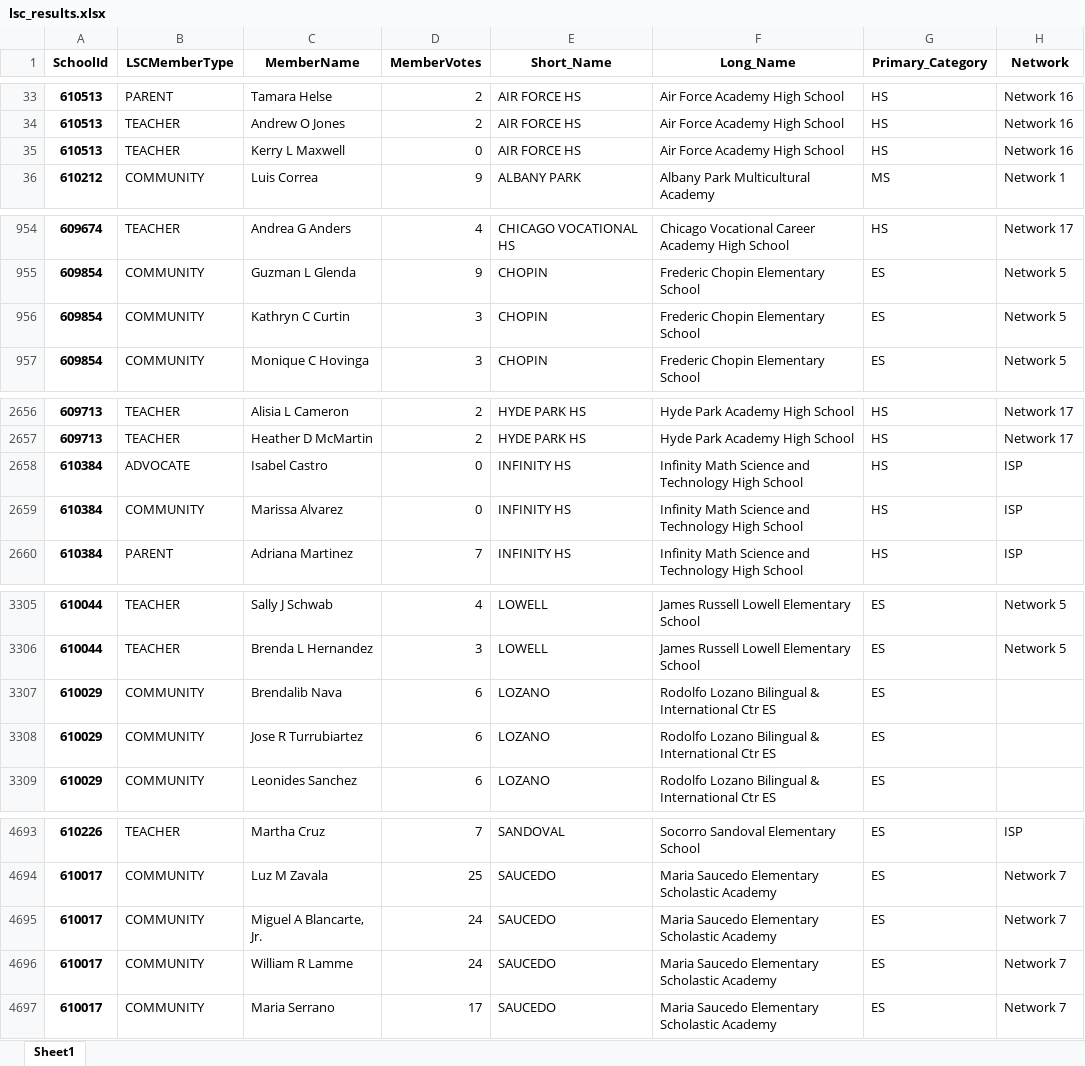
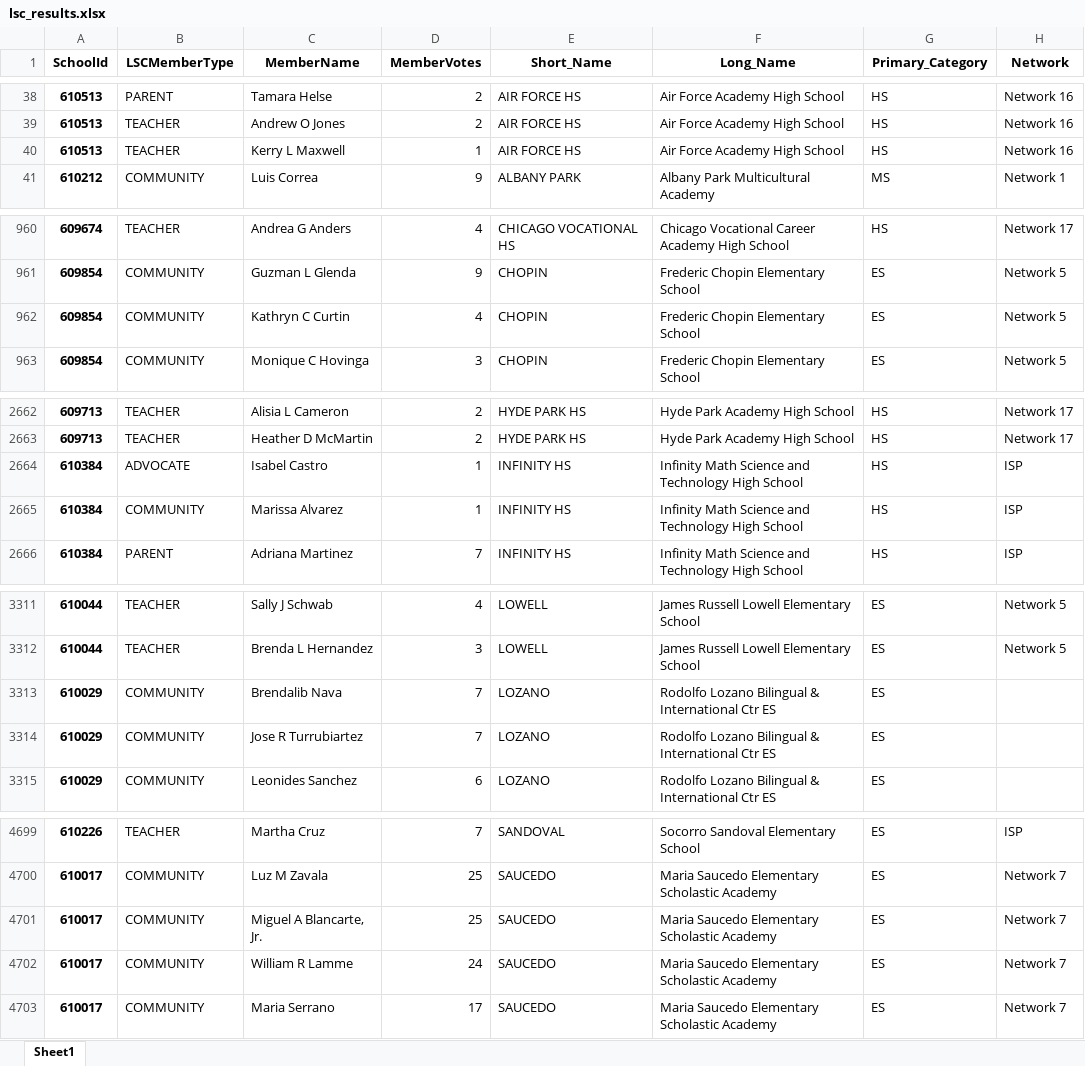
Before and after one commit to cpsdata/lsc_election_results, an Excel workbook: data/results/lsc_results.xlsx, sheet Sheet1, drawn as a sheet; only a part is shown, gaps mark what is left out; values as stored, in another font and other column widths than the file's, no borders; addresses are those after the commit; the diff covers the shown part only; the diff names each change by its address in the sheet, - before the commit and + after, or states it on an @@ line.

```diff
--- a/data/results/lsc_results.xlsx (sheet Sheet1)
+++ b/data/results/lsc_results.xlsx (sheet Sheet1)
-D40 (MemberVotes): 0
+D40 (MemberVotes): 1
-D962 (MemberVotes): 3
+D962 (MemberVotes): 4
-D2664:D2665 (MemberVotes): 0
+D2664:D2665 (MemberVotes): 1
-D3313:D3314 (MemberVotes): 6
+D3313:D3314 (MemberVotes): 7
-D4701 (MemberVotes): 24
+D4701 (MemberVotes): 25
```
Also changed, not shown: 13 added rows, 7 removed rows and 11 edited cells elsewhere in this sheet, 2 other files.
